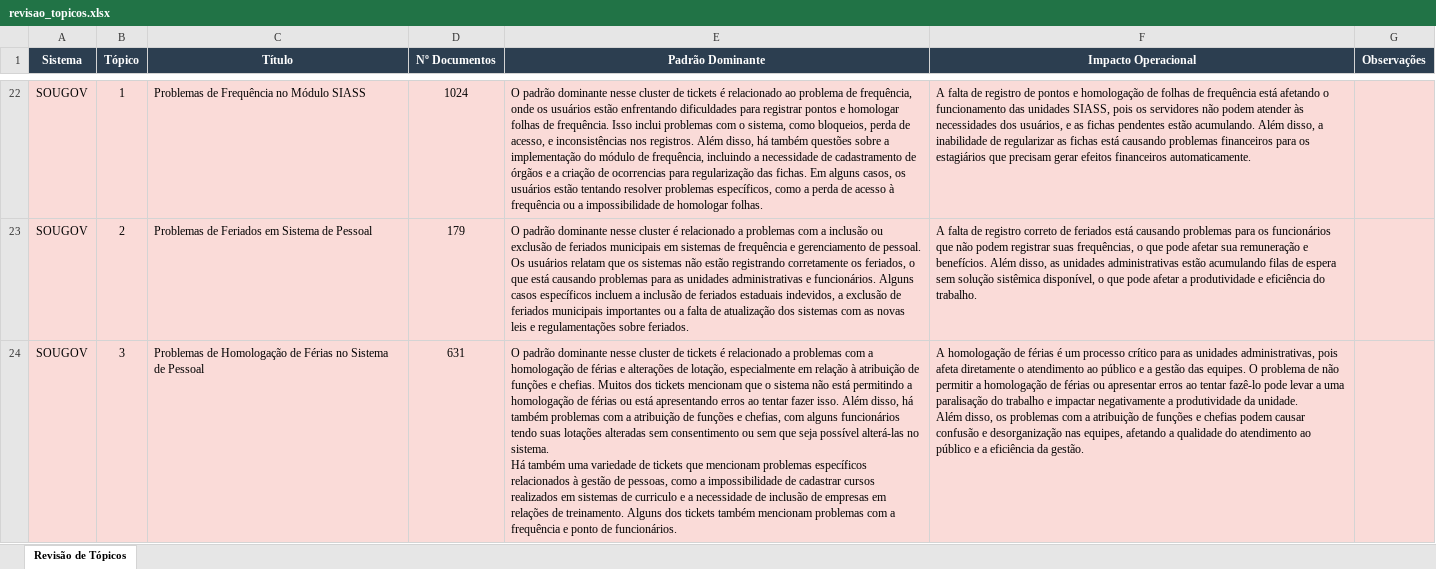
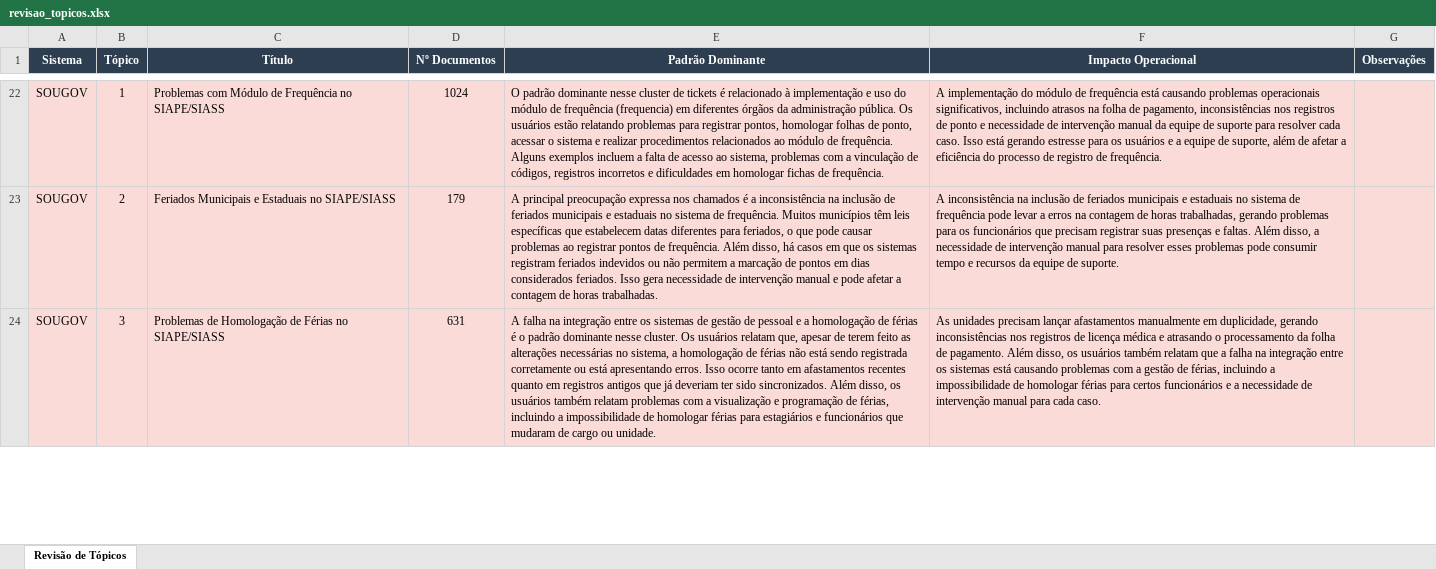
Before and after one commit to anacleal/chamados-MGI, an Excel workbook: summarization/revisao_topicos.xlsx, sheet Revisão de Tópicos, drawn as a sheet; only a part is shown, gaps mark what is left out; values as stored, in another font and other column widths than the file's, no borders; ↵ is a line break in a cell; the diff covers the shown part only; the diff names each change by its address in the sheet, - before the commit and + after, or states it on an @@ line.

```diff
--- a/summarization/revisao_topicos.xlsx (sheet Revisão de Tópicos)
+++ b/summarization/revisao_topicos.xlsx (sheet Revisão de Tópicos)
-C22 (Título): Problemas de Frequência no Módulo SIASS
+C22 (Título): Problemas com Módulo de Frequência no SIAPE/SIASS
-E22 (Padrão Dominante): …é relacionado ao problema de frequência, onde os usuários estão enfrentando dificuldades para registrar pontos e homologar folhas de frequência. Isso inclui problemas com o sistema, como bloqueios, perda de acesso, e inconsistências nos registros. Além disso, há também questões sobre a implementação do módulo de frequência, incluindo a necessidade de cadastramento de órgãos e a criação de ocorrencias para regularização das fichas. Em alguns casos, os usuários estão tentando resolver problemas específicos, como a perda de acesso à frequência ou a impossibilidade de homologar folhas.
+E22 (Padrão Dominante): …é relacionado à implementação e uso do módulo de frequência (frequencia) em diferentes órgãos da administração pública. Os usuários estão relatando problemas para registrar pontos, homologar folhas de ponto, acessar o sistema e realizar procedimentos relacionados ao módulo de frequência. Alguns exemplos incluem a falta de acesso ao sistema, problemas com a vinculação de códigos, registros incorretos e dificuldades em homologar fichas de frequência.
-F22 (Impacto Operacional): A falta de registro de pontos e homologação de folhas de frequência está afetando o funcionamento das unidades SIASS, pois os servidores não podem atender às necessidades dos usuários, e as fichas pendentes estão acumulando. Além disso, a inabilidade de regularizar as fichas está causando problemas financeiros para os estagiários que precisam gerar efeitos financeiros automaticamente.
+F22 (Impacto Operacional): A implementação do módulo de frequência está causando problemas operacionais significativos, incluindo atrasos na folha de pagamento, inconsistências nos registros de ponto e necessidade de intervenção manual da equipe de suporte para resolver cada caso. Isso está gerando estresse para os usuários e a equipe de suporte, além de afetar a eficiência do processo de registro de frequência.
-C23 (Título): Problemas de Feriados em Sistema de Pessoal
+C23 (Título): Feriados Municipais e Estaduais no SIAPE/SIASS
-E23 (Padrão Dominante): O padrão dominante nesse cluster é relacionado a problemas com a inclusão ou exclusão de feriados municipais em sistemas de frequência e gerenciamento de pessoal. Os usuários relatam que os sistemas não estão registrando corretamente os feriados, o que está causando problemas para as unidades administrativas e funcionários. Alguns casos específicos incluem a inclusão de feriados estaduais indevidos, a exclusão de feriados municipais importantes ou a falta de atualização dos sistemas com as novas leis e regulamentações sobre feriados.
+E23 (Padrão Dominante): A principal preocupação expressa nos chamados é a inconsistência na inclusão de feriados municipais e estaduais no sistema de frequência. Muitos municípios têm leis específicas que estabelecem datas diferentes para feriados, o que pode causar problemas ao registrar pontos de frequência. Além disso, há casos em que os sistemas registram feriados indevidos ou não permitem a marcação de pontos em dias considerados feriados. Isso gera necessidade de intervenção manual e pode afetar a contagem de horas trabalhadas.
-F23 (Impacto Operacional): A falta de registro correto de feriados está causando problemas para os funcionários que não podem registrar suas frequências, o que pode afetar sua remuneração e benefícios. Além disso, as unidades administrativas estão acumulando filas de espera sem solução sistêmica disponível, o que pode afetar a produtividade e eficiência do trabalho.
+F23 (Impacto Operacional): A inconsistência na inclusão de feriados municipais e estaduais no sistema de frequência pode levar a erros na contagem de horas trabalhadas, gerando problemas para os funcionários que precisam registrar suas presenças e faltas. Além disso, a necessidade de intervenção manual para resolver esses problemas pode consumir tempo e recursos da equipe de suporte.
-C24 (Título): …Férias no Sistema de Pessoal
+C24 (Título): …Férias no SIAPE/SIASS
-E24 (Padrão Dominante): O padrão dominante nesse cluster de tickets é relacionado a problemas com a homologação de férias e alterações de lotação, especialmente em relação à atribuição de funções e chefias. Muitos dos tickets mencionam que o sistema não está permitindo a homologação de férias ou está apresentando erros ao tentar fazer isso. Além disso, há também problemas com a atribuição de funções e chefias, com alguns funcionários tendo suas lotações alteradas sem consentimento ou sem que seja possível alterá-las no sistema. ↵ Há também uma variedade de tickets que mencionam problemas específicos relacionados à gestão de pessoas, como a impossibilidade de cadastrar cursos realizados em sistemas de curriculo e a necessidade de inclusão de empresas em relações de treinamento. Alguns dos tickets também mencionam problemas com a frequência e ponto de funcionários.
+E24 (Padrão Dominante): A falha na integração entre os sistemas de gestão de pessoal e a homologação de férias é o padrão dominante nesse cluster. Os usuários relatam que, apesar de terem feito as alterações necessárias no sistema, a homologação de férias não está sendo registrada corretamente ou está apresentando erros. Isso ocorre tanto em afastamentos recentes quanto em registros antigos que já deveriam ter sido sincronizados. Além disso, os usuários também relatam problemas com a visualização e programação de férias, incluindo a impossibilidade de homologar férias para estagiários e funcionários que mudaram de cargo ou unidade.
-F24 (Impacto Operacional): A homologação de férias é um processo crítico para as unidades administrativas, pois afeta diretamente o atendimento ao público e a gestão das equipes. O problema de não permitir a homologação de férias ou apresentar erros ao tentar fazê-lo pode levar a uma paralisação do trabalho e impactar negativamente a produtividade da unidade. ↵ Além disso, os problemas com a atribuição de funções e chefias podem causar confusão e desorganização nas equipes, afetando a qualidade do atendimento ao público e a eficiência da gestão.
+F24 (Impacto Operacional): As unidades precisam lançar afastamentos manualmente em duplicidade, gerando inconsistências nos registros de licença médica e atrasando o processamento da folha de pagamento. Além disso, os usuários também relatam que a falha na integração entre os sistemas está causando problemas com a gestão de férias, incluindo a impossibilidade de homologar férias para certos funcionários e a necessidade de intervenção manual para cada caso.
```
Also changed, not shown: 93 edited cells elsewhere in this sheet, 5 other files.
